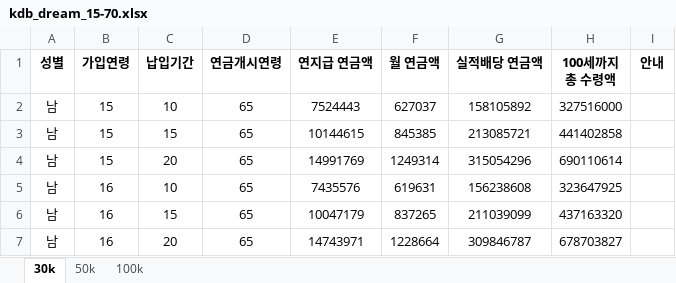
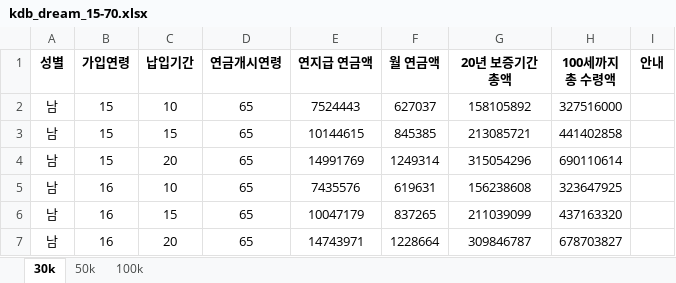
Before and after one commit to bohumstore/bohumstore, an Excel workbook: app/insurance/annuity/kdb/happy-dream/kdb_dream_15-70.xlsx, sheet 30k, drawn as a sheet; only a part is shown; values as stored, in another font and other column widths than the file's, no borders; the diff names each change by its address in the sheet, - before the commit and + after, or states it on an @@ line.

```diff
--- a/app/insurance/annuity/kdb/happy-dream/kdb_dream_15-70.xlsx (sheet 30k)
+++ b/app/insurance/annuity/kdb/happy-dream/kdb_dream_15-70.xlsx (sheet 30k)
-G1: 실적배당 연금액
+G1: 20년 보증기간 총액
```
Also changed, not shown: public/kdb_dream_15-70.xlsx, 12 other files.
